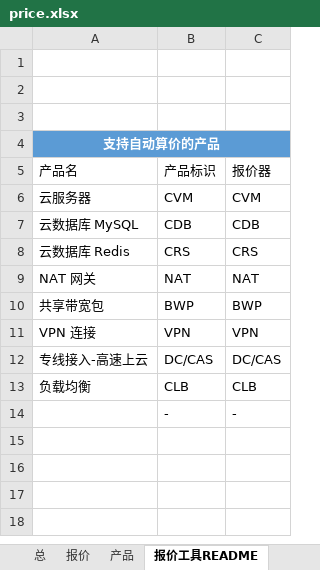
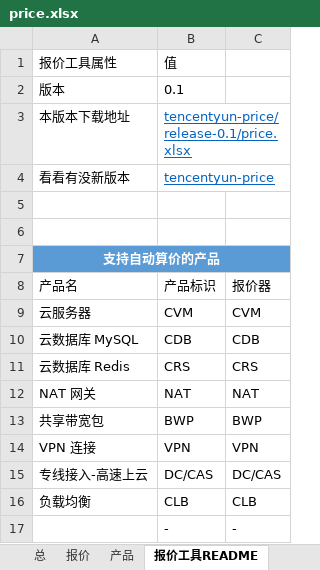
Before and after one commit to chen56/qcloud-price, an Excel workbook: price.xlsx, sheet 报价工具README, drawn as a sheet; values as stored, in another font and other column widths than the file's, no borders; charts and pictures and table styles not drawn; the diff names each change by its address in the sheet, - before the commit and + after, or states it on an @@ line.

```diff
--- a/price.xlsx (sheet 报价工具README)
+++ b/price.xlsx (sheet 报价工具README)
-row 1: (empty)
+row 1: 报价工具属性 | 值
+row 2: 版本 | 0.1
+row 3: 本版本下载地址 | tencentyun-price/release-0.1/price.xlsx
+row 4: 看看有没新版本 | tencentyun-price
```
Also changed, not shown: sheet cvm, sheet 报价, sheet vpn, sheet nat, sheet cdb, sheet 总, formulas that keep their value, charts or pictures, 1 other file.
